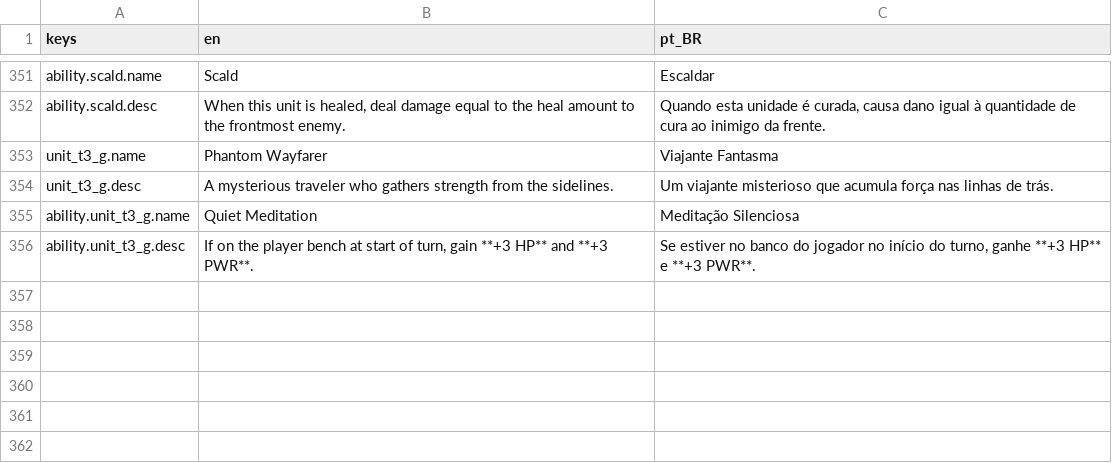
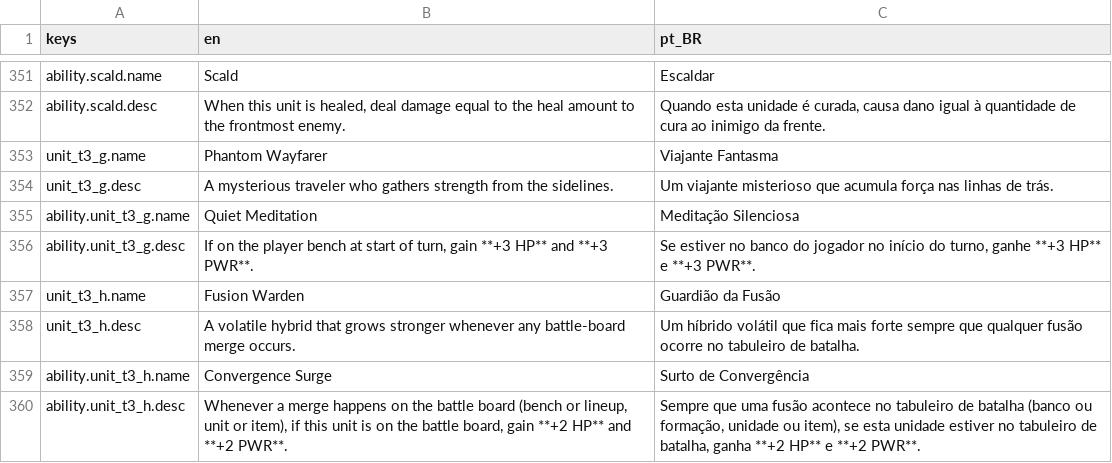
Before and after one commit to OVagamundo/Flashcard-Heroes, a CSV file: localization/game.csv, drawn as a sheet; only a part is shown, gaps mark what is left out.

Commit message:
test mode and new tier 3 unit implemented!

```diff
--- a/localization/game.csv
+++ b/localization/game.csv
@@ -356 +356,5 @@ ability.unit_t3_g.name,Quiet Meditation,Meditação Silenciosa
 ability.unit_t3_g.desc,"If on the player bench at start of turn, gain **+3 HP** and **+3 PWR**.","Se estiver no banco do jogador no início do turno, ganhe **+3 HP** e **+3 PWR**."
+unit_t3_h.name,Fusion Warden,Guardião da Fusão
+unit_t3_h.desc,A volatile hybrid that grows stronger whenever any battle-board merge occurs.,Um híbrido volátil que fica mais forte sempre que qualquer fusão ocorre no tabuleiro de batalha.
+ability.unit_t3_h.name,Convergence Surge,Surto de Convergência
+ability.unit_t3_h.desc,"Whenever a merge happens on the battle board (bench or lineup, unit or item), if this unit is on the battle board, gain **+2 HP** and **+2 PWR**.","Sempre que uma fusão acontece no tabuleiro de batalha (banco ou formação, unidade ou item), se esta unidade estiver no tabuleiro de batalha, ganha **+2 HP** e **+2 PWR**."
```
Also changed, not shown: 21 other files.
